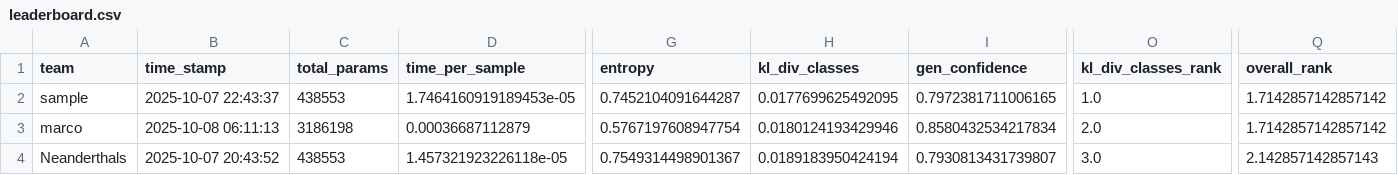
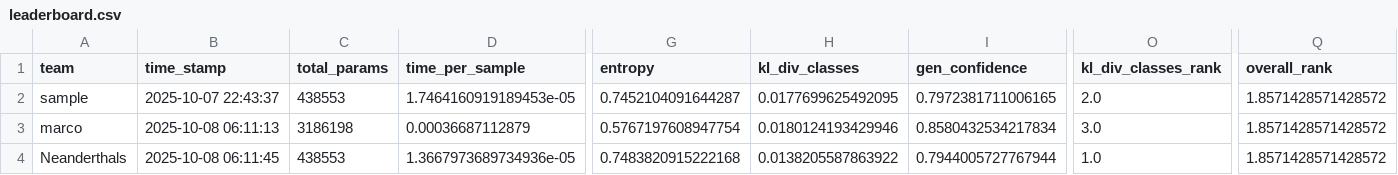
Before and after one commit to dlaieburner/2025-leaderboard, a CSV file: leaderboard.csv, drawn as a sheet; only a part is shown, gaps mark what is left out; the diff names each change by its address in the sheet, - before the commit and + after, or states it on an @@ line.

Commit message:
Update leaderboard with new submission

```diff
--- a/leaderboard.csv
+++ b/leaderboard.csv
-O2 (kl_div_classes_rank): 1.0
+O2 (kl_div_classes_rank): 2.0
-Q2:Q3 (overall_rank): 1.7142857142857142
+Q2:Q3 (overall_rank): 1.8571428571428572
-O3 (kl_div_classes_rank): 2.0
+O3 (kl_div_classes_rank): 3.0
-B4 (time_stamp): 2025-10-07 20:43:52
+B4 (time_stamp): 2025-10-08 06:11:45
-D4 (time_per_sample): 1.457321923226118e-05
+D4 (time_per_sample): 1.3667973689734936e-05
-G4 (entropy): 0.7549314498901367
+G4 (entropy): 0.7483820915222168
-H4 (kl_div_classes): 0.0189183950424194
+H4 (kl_div_classes): 0.0138205587863922
-I4 (gen_confidence): 0.7930813431739807
+I4 (gen_confidence): 0.7944005727767944
-O4 (kl_div_classes_rank): 3.0
+O4 (kl_div_classes_rank): 1.0
-Q4 (overall_rank): 2.142857142857143
+Q4 (overall_rank): 1.8571428571428572
```
